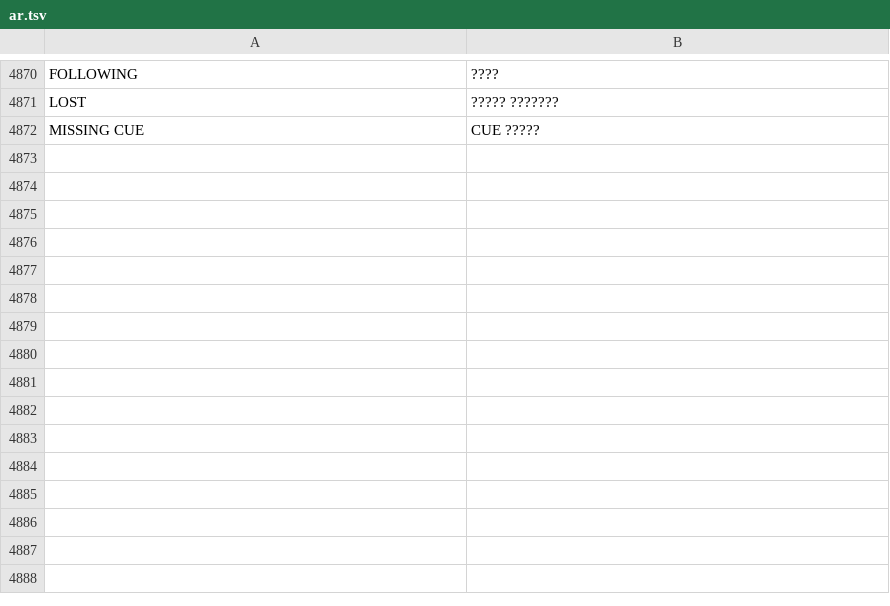
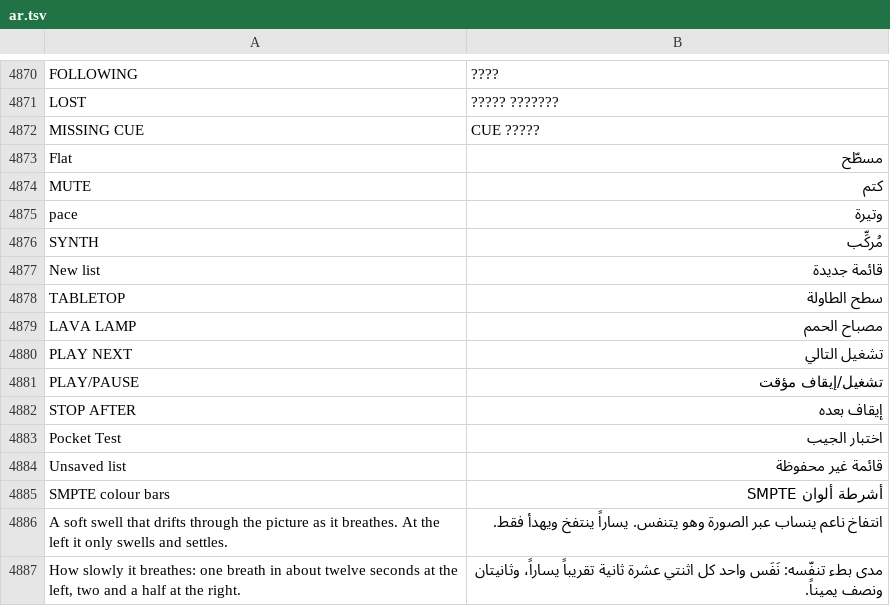
Before and after one commit to Utopian-Academy/Deckboy, a TSV file: data/lang/ar.tsv, drawn as a sheet; only a part is shown, gaps mark what is left out; the diff names each change by its address in the sheet, - before the commit and + after, or states it on an @@ line.

```diff
--- a/data/lang/ar.tsv
+++ b/data/lang/ar.tsv
+row 4873: Flat | مسطّح
+row 4874: MUTE | كتم
+row 4875: pace | وتيرة
+row 4876: SYNTH | مُركِّب
+row 4877: New list | قائمة جديدة
+row 4878: TABLETOP | سطح الطاولة
+row 4879: LAVA LAMP | مصباح الحمم
+row 4880: PLAY NEXT | تشغيل التالي
+row 4881: PLAY/PAUSE | تشغيل/إيقاف مؤقت
+row 4882: STOP AFTER | إيقاف بعده
+row 4883: Pocket Test | اختبار الجيب
+row 4884: Unsaved list | قائمة غير محفوظة
+row 4885: SMPTE colour bars | أشرطة ألوان SMPTE
+row 4886: A soft swell that drifts through the picture as it breathes. At the left it only swells and settles. | انتفاخ ناعم ينساب عبر الصورة وهو يتنفس. يساراً ينتفخ ويهدأ فقط.
+row 4887: How slowly it breathes: one breath in about twelve seconds at the left, two and a half at the right. | مدى بطء تنفّسه: نَفَس واحد كل اثنتي عشرة ثانية تقريباً يساراً، وثانيتان ونصف يميناً.
```
Also changed, not shown: data/lang/bg.tsv, data/lang/ckb.tsv, 22 other files.
